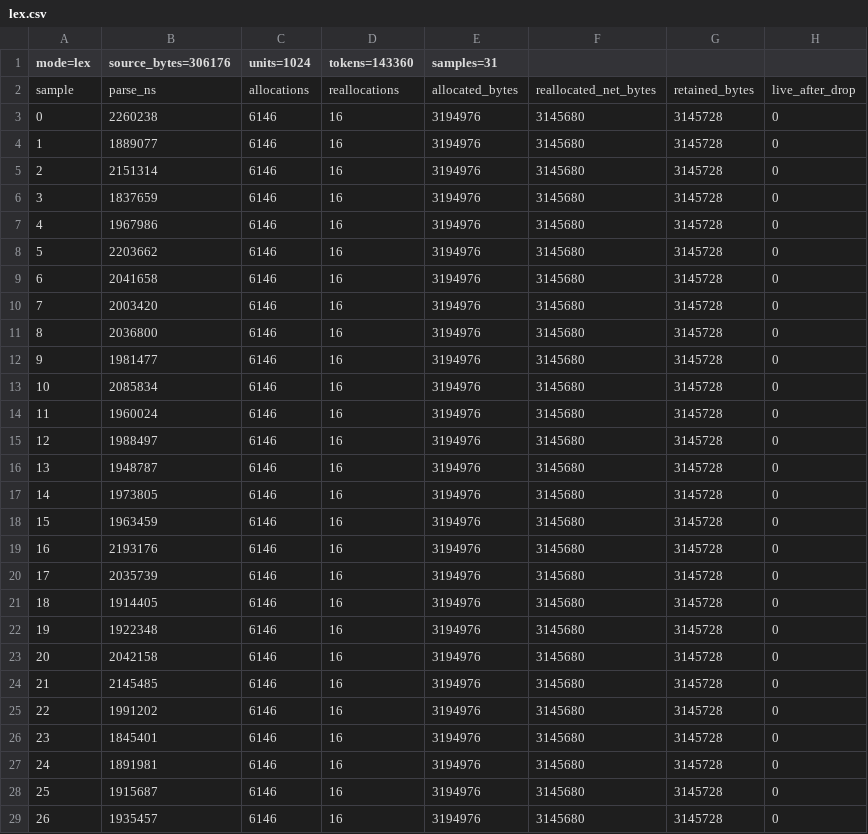
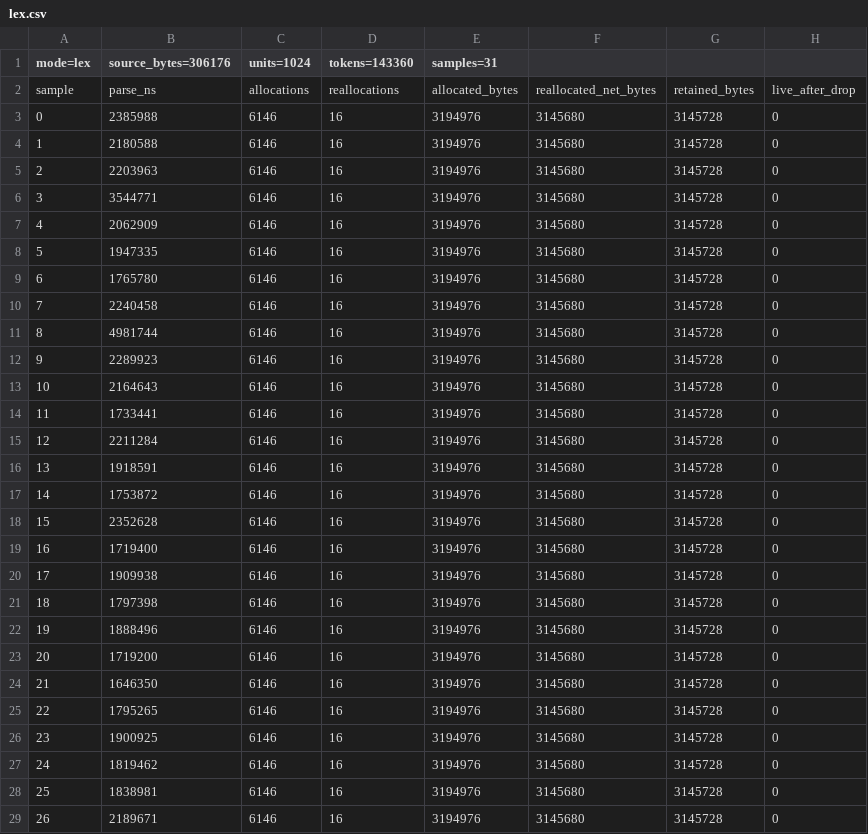
Before and after one commit to ReelVN/reel, a CSV file: crates/aside-compiler/bench-results/lex.csv, drawn as a sheet; only a part is shown; the diff covers the shown part only.

```diff
--- a/crates/aside-compiler/bench-results/lex.csv
+++ b/crates/aside-compiler/bench-results/lex.csv
@@ -2,28 +2,28 @@ mode=lex,source_bytes=306176,units=1024,tokens=143360,samples=31
 sample,parse_ns,allocations,reallocations,allocated_bytes,reallocated_net_bytes,retained_bytes,live_after_drop
-0,2260238,6146,16,3194976,3145680,3145728,0
-1,1889077,6146,16,3194976,3145680,3145728,0
-2,2151314,6146,16,3194976,3145680,3145728,0
-3,1837659,6146,16,3194976,3145680,3145728,0
-4,1967986,6146,16,3194976,3145680,3145728,0
-5,2203662,6146,16,3194976,3145680,3145728,0
-6,2041658,6146,16,3194976,3145680,3145728,0
-7,2003420,6146,16,3194976,3145680,3145728,0
-8,2036800,6146,16,3194976,3145680,3145728,0
-9,1981477,6146,16,3194976,3145680,3145728,0
-10,2085834,6146,16,3194976,3145680,3145728,0
-11,1960024,6146,16,3194976,3145680,3145728,0
-12,1988497,6146,16,3194976,3145680,3145728,0
-13,1948787,6146,16,3194976,3145680,3145728,0
-14,1973805,6146,16,3194976,3145680,3145728,0
-15,1963459,6146,16,3194976,3145680,3145728,0
-16,2193176,6146,16,3194976,3145680,3145728,0
-17,2035739,6146,16,3194976,3145680,3145728,0
-18,1914405,6146,16,3194976,3145680,3145728,0
-19,1922348,6146,16,3194976,3145680,3145728,0
-20,2042158,6146,16,3194976,3145680,3145728,0
-21,2145485,6146,16,3194976,3145680,3145728,0
-22,1991202,6146,16,3194976,3145680,3145728,0
-23,1845401,6146,16,3194976,3145680,3145728,0
-24,1891981,6146,16,3194976,3145680,3145728,0
-25,1915687,6146,16,3194976,3145680,3145728,0
-26,1935457,6146,16,3194976,3145680,3145728,0
+0,2385988,6146,16,3194976,3145680,3145728,0
+1,2180588,6146,16,3194976,3145680,3145728,0
+2,2203963,6146,16,3194976,3145680,3145728,0
+3,3544771,6146,16,3194976,3145680,3145728,0
+4,2062909,6146,16,3194976,3145680,3145728,0
+5,1947335,6146,16,3194976,3145680,3145728,0
+6,1765780,6146,16,3194976,3145680,3145728,0
+7,2240458,6146,16,3194976,3145680,3145728,0
+8,4981744,6146,16,3194976,3145680,3145728,0
+9,2289923,6146,16,3194976,3145680,3145728,0
+10,2164643,6146,16,3194976,3145680,3145728,0
+11,1733441,6146,16,3194976,3145680,3145728,0
+12,2211284,6146,16,3194976,3145680,3145728,0
+13,1918591,6146,16,3194976,3145680,3145728,0
+14,1753872,6146,16,3194976,3145680,3145728,0
+15,2352628,6146,16,3194976,3145680,3145728,0
+16,1719400,6146,16,3194976,3145680,3145728,0
+17,1909938,6146,16,3194976,3145680,3145728,0
+18,1797398,6146,16,3194976,3145680,3145728,0
+19,1888496,6146,16,3194976,3145680,3145728,0
+20,1719200,6146,16,3194976,3145680,3145728,0
+21,1646350,6146,16,3194976,3145680,3145728,0
+22,1795265,6146,16,3194976,3145680,3145728,0
+23,1900925,6146,16,3194976,3145680,3145728,0
+24,1819462,6146,16,3194976,3145680,3145728,0
+25,1838981,6146,16,3194976,3145680,3145728,0
+26,2189671,6146,16,3194976,3145680,3145728,0
```
Also changed, not shown: 4 edited cells elsewhere in this file, crates/aside-compiler/bench-results/named.csv, crates/aside-compiler/bench-results/parse.csv, 6 other files.
